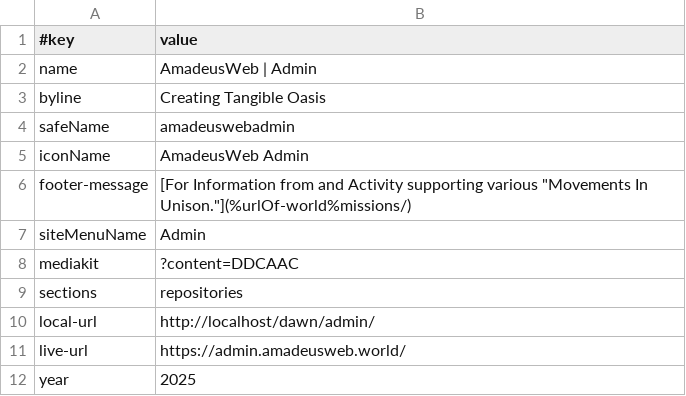
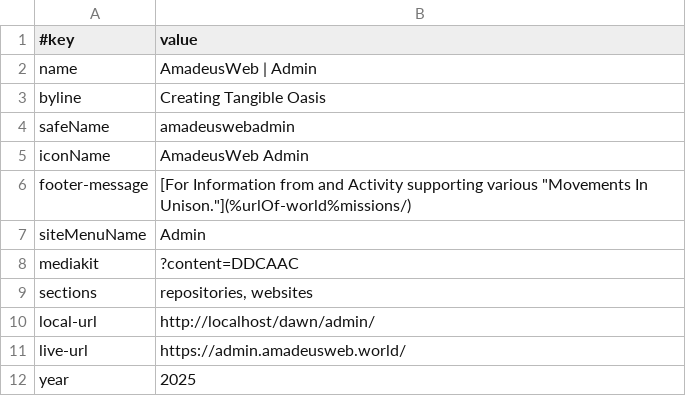
Before and after one commit to amadeus-web-world/admin, a TSV file: data/site.tsv, drawn as a sheet.

Commit message:
websites/networks.php

```diff
--- a/data/site.tsv
+++ b/data/site.tsv
@@ -8,3 +8,3 @@ siteMenuName	Admin
 mediakit	?content=DDCAAC
-sections	repositories
+sections	repositories, websites
 local-url	http://localhost/dawn/admin/
```
Also changed, not shown: 1 other file.
